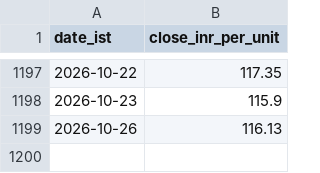
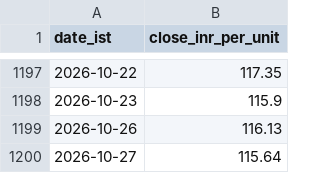
Before and after one commit to rajeshthokala10/Gold_Tracker, a CSV file: site/data/goldbees_daily.csv, drawn as a sheet; only a part is shown, gaps mark what is left out.

```diff
--- a/site/data/goldbees_daily.csv
+++ b/site/data/goldbees_daily.csv
@@ -1199 +1199,2 @@ date_ist,close_inr_per_unit
 2026-10-26,116.13
+2026-10-27,115.64
```
Also changed, not shown: 1 other file.
